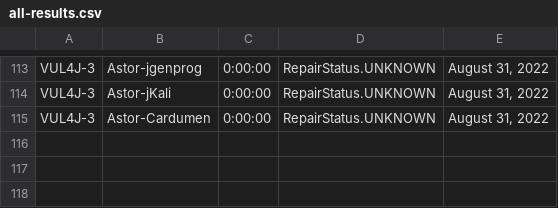
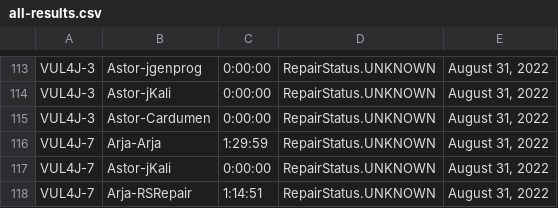
Before and after one commit to ericma1999/forked_apiarty, a CSV file: apiarty-findings/all-results.csv, drawn as a sheet; only a part is shown, gaps mark what is left out.

```diff
--- a/apiarty-findings/all-results.csv
+++ b/apiarty-findings/all-results.csv
@@ -115 +115,4 @@ VUL4J-3,Astor-jKali,0:00:00,RepairStatus.UNKNOWN,"August 31, 2022"
 VUL4J-3,Astor-Cardumen,0:00:00,RepairStatus.UNKNOWN,"August 31, 2022"
+VUL4J-7,Arja-Arja,1:29:59,RepairStatus.UNKNOWN,"August 31, 2022"
+VUL4J-7,Astor-jKali,0:00:00,RepairStatus.UNKNOWN,"August 31, 2022"
+VUL4J-7,Arja-RSRepair,1:14:51,RepairStatus.UNKNOWN,"August 31, 2022"
```
Also changed, not shown: apiarty-findings/timeout.csv, 8 other files.
